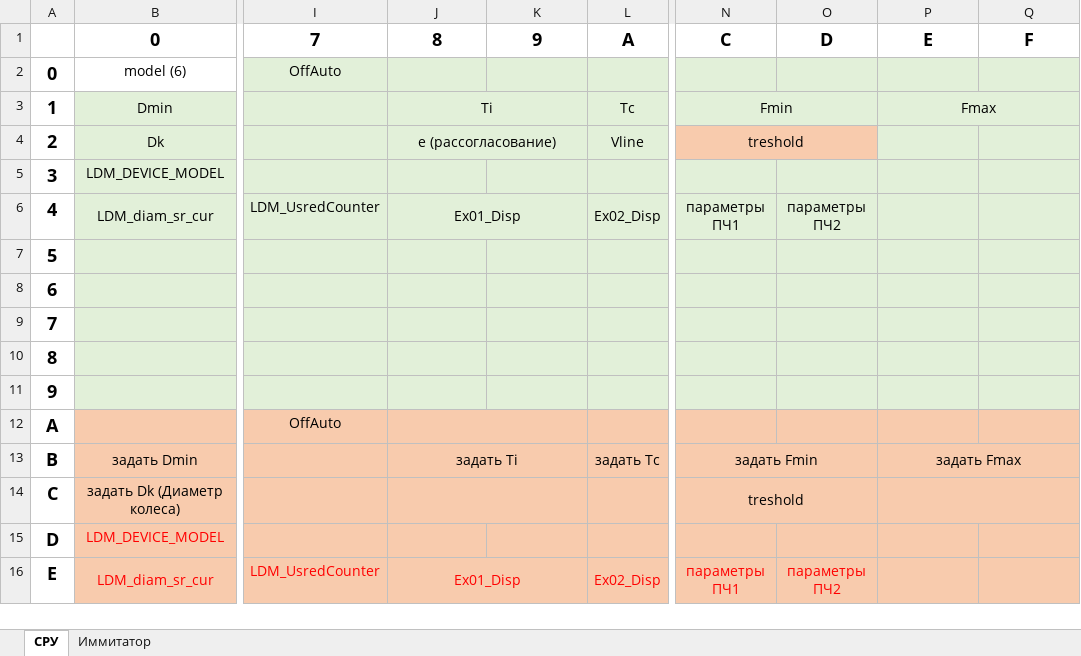
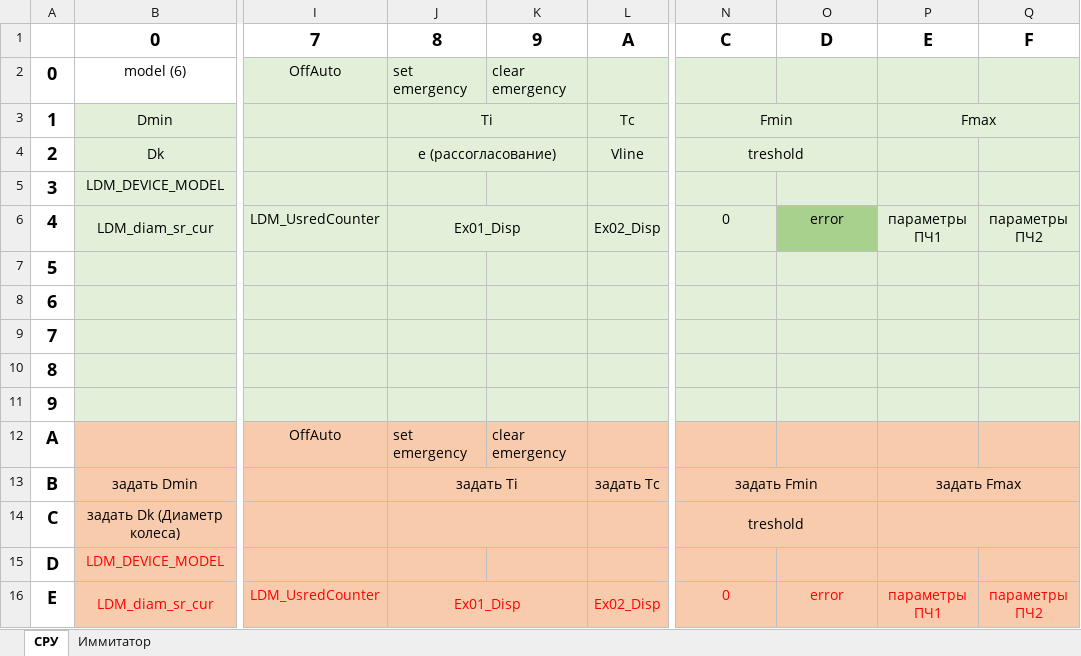
Before and after one commit to cotara/weintek, an Excel workbook: SRU/Регистры.xlsx, sheet СРУ, drawn as a sheet; only a part is shown, gaps mark what is left out; values as stored, in another font and other column widths than the file's, no borders; the diff names each change by its address in the sheet, - before the commit and + after, or states it on an @@ line.

```diff
--- a/SRU/Регистры.xlsx (sheet СРУ)
+++ b/SRU/Регистры.xlsx (sheet СРУ)
-J2: (empty)
+J2: set emergency
-K2: (empty)
+K2: clear emergency
-N4:O4 fill: #F8CBAD
+N4:O4 fill: #E2F0D9
-N6: параметры ПЧ1
+N6: 0
-O6: параметры ПЧ2
+O6: error
-O6 fill: #E2F0D9
+O6 fill: #A9D18E
-P6: (empty)
+P6: параметры ПЧ1
-Q6: (empty)
+Q6: параметры ПЧ2
-J12: (empty)
+J12: set emergency
-J12:K12 merged
-K12: (empty)
+K12: clear emergency
-N16: параметры ПЧ1
+N16: 0
-O16: параметры ПЧ2
+O16: error
-P16: (empty)
+P16: параметры ПЧ1
-Q16: (empty)
+Q16: параметры ПЧ2
```
Also changed, not shown: SRU/Карта регистров.xlsx, 6 other files.
